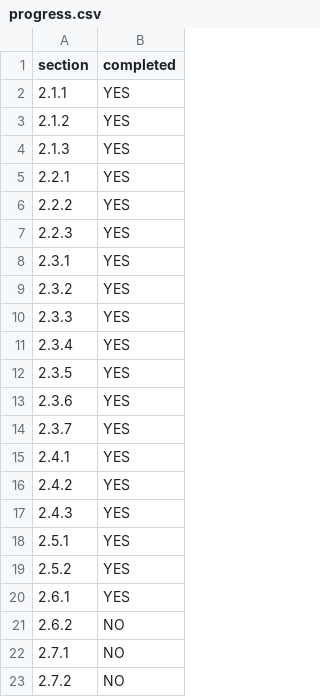
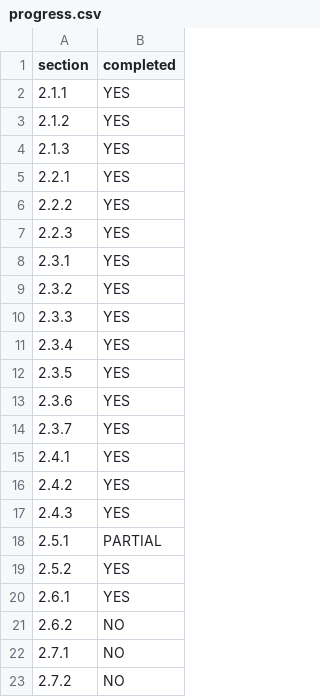
Before and after one commit to sorryfornow/Slack_r, a CSV file: progress.csv, drawn as a sheet.

```diff
--- a/progress.csv
+++ b/progress.csv
@@ -17,3 +17,3 @@ section,completed
 2.4.3,YES
-2.5.1,YES
+2.5.1,PARTIAL
 2.5.2,YES
```
Also changed, not shown: 4 other files.
